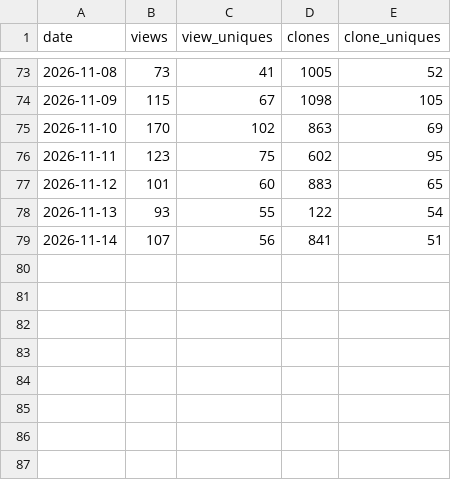
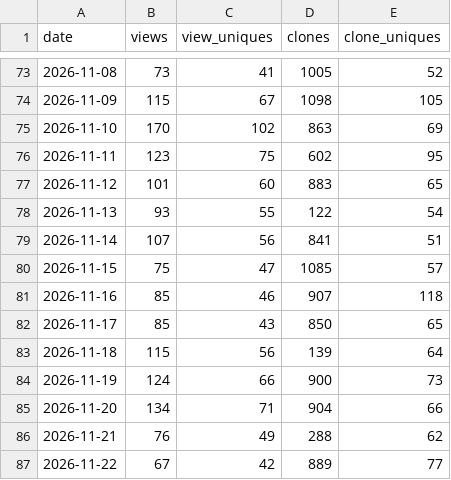
Before and after one commit to claude-dev-suite/claude-dev-suite, a CSV file: docs/metrics/traffic-daily.csv, drawn as a sheet; only a part is shown, gaps mark what is left out.

```diff
--- a/docs/metrics/traffic-daily.csv
+++ b/docs/metrics/traffic-daily.csv
@@ -79 +79,9 @@ date,views,view_uniques,clones,clone_uniques
 2026-11-14,107,56,841,51
+2026-11-15,75,47,1085,57
+2026-11-16,85,46,907,118
+2026-11-17,85,43,850,65
+2026-11-18,115,56,139,64
+2026-11-19,124,66,900,73
+2026-11-20,134,71,904,66
+2026-11-21,76,49,288,62
+2026-11-22,67,42,889,77
```
Also changed, not shown: docs/metrics/popular-paths.csv, docs/metrics/referrers.csv.
